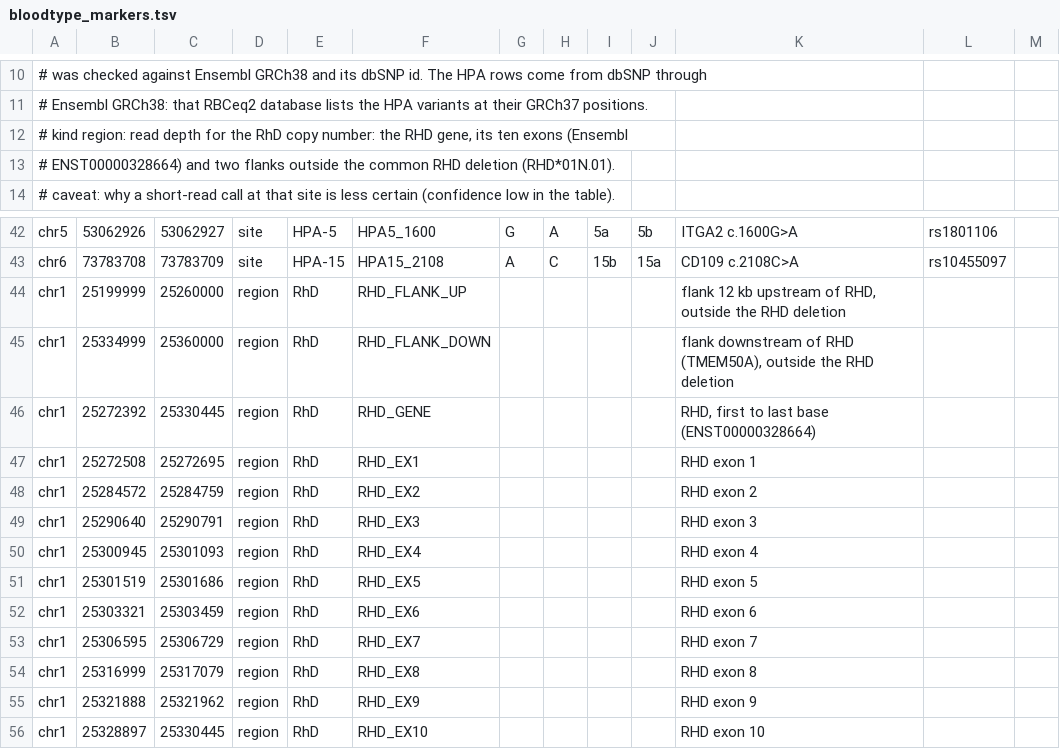
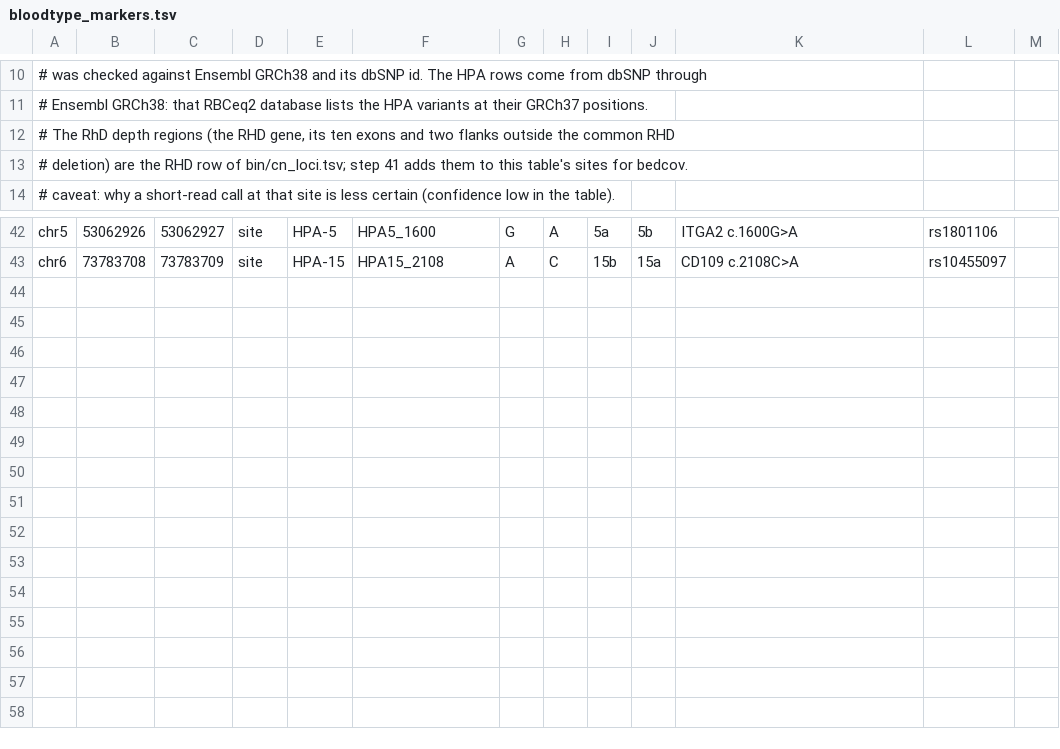
Before and after one commit to GeiserX/Personal-Genome-Pipeline, a TSV file: assets/bloodtype_markers.tsv, drawn as a sheet; only a part is shown, gaps mark what is left out.

Commit message:
refactor(cn): steps 35, 41 and 46 and the report count copies through the engine
Step 35's HBA block, step 46 and their Nextflow processes call
copy_number.py bed and call. Step 41 takes the RHD regions from the
catalog (the new BLOODTYPE_REGIONS process in Nextflow) and its report
counts RHD through the engine; the region rows leave the marker table.
The report reads UGT2B17's thresholds from the catalog. A new e2e case
compares the tables with main's on real HG002 reads.

Bead: pgp-pfw6.1

```diff
--- a/assets/bloodtype_markers.tsv
+++ b/assets/bloodtype_markers.tsv
@@ -11,4 +11,4 @@
 #   Ensembl GRCh38: that RBCeq2 database lists the HPA variants at their GRCh37 positions.
-# kind region: read depth for the RhD copy number: the RHD gene, its ten exons (Ensembl
-#   ENST00000328664) and two flanks outside the common RHD deletion (RHD*01N.01).
+# The RhD depth regions (the RHD gene, its ten exons and two flanks outside the common RHD
+#   deletion) are the RHD row of bin/cn_loci.tsv; step 41 adds them to this table's sites for bedcov.
 # caveat: why a short-read call at that site is less certain (confidence low in the table).
@@ -43,14 +43 @@ chr5	53062926	53062927	site	HPA-5	HPA5_1600	G	A	5a	5b	ITGA2 c.1600G>A	rs1801106
 chr6	73783708	73783709	site	HPA-15	HPA15_2108	A	C	15b	15a	CD109 c.2108C>A	rs10455097	
-chr1	25199999	25260000	region	RhD	RHD_FLANK_UP					flank 12 kb upstream of RHD, outside the RHD deletion		
-chr1	25334999	25360000	region	RhD	RHD_FLANK_DOWN					flank downstream of RHD (TMEM50A), outside the RHD deletion		
-chr1	25272392	25330445	region	RhD	RHD_GENE					RHD, first to last base (ENST00000328664)		
-chr1	25272508	25272695	region	RhD	RHD_EX1					RHD exon 1		
-chr1	25284572	25284759	region	RhD	RHD_EX2					RHD exon 2		
-chr1	25290640	25290791	region	RhD	RHD_EX3					RHD exon 3		
-chr1	25300945	25301093	region	RhD	RHD_EX4					RHD exon 4		
-chr1	25301519	25301686	region	RhD	RHD_EX5					RHD exon 5		
-chr1	25303321	25303459	region	RhD	RHD_EX6					RHD exon 6		
-chr1	25306595	25306729	region	RhD	RHD_EX7					RHD exon 7		
-chr1	25316999	25317079	region	RhD	RHD_EX8					RHD exon 8		
-chr1	25321888	25321962	region	RhD	RHD_EX9					RHD exon 9		
-chr1	25328897	25330445	region	RhD	RHD_EX10					RHD exon 10		
```
Also changed, not shown: 14 other files.
